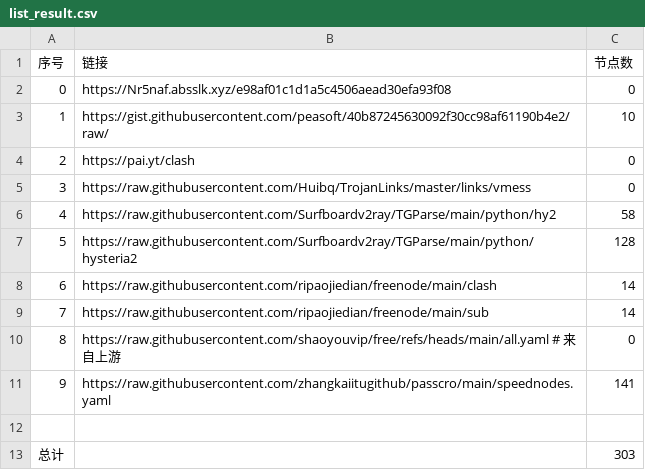
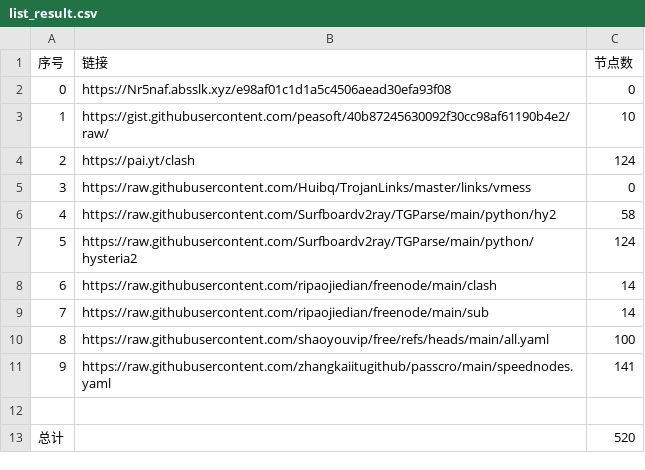
Before and after one commit to happyzhoujay/AutoMergePublicNodes, a CSV file: list_result.csv, drawn as a sheet.

```diff
--- a/list_result.csv
+++ b/list_result.csv
@@ -3,11 +3,11 @@
 1,https://gist.githubusercontent.com/peasoft/40b87245630092f30cc98af61190b4e2/raw/,10
-2,https://pai.yt/clash,0
+2,https://pai.yt/clash,124
 3,https://raw.githubusercontent.com/Huibq/TrojanLinks/master/links/vmess,0
 4,https://raw.githubusercontent.com/Surfboardv2ray/TGParse/main/python/hy2,58
-5,https://raw.githubusercontent.com/Surfboardv2ray/TGParse/main/python/hysteria2,128
+5,https://raw.githubusercontent.com/Surfboardv2ray/TGParse/main/python/hysteria2,124
 6,https://raw.githubusercontent.com/ripaojiedian/freenode/main/clash,14
 7,https://raw.githubusercontent.com/ripaojiedian/freenode/main/sub,14
-8,https://raw.githubusercontent.com/shaoyouvip/free/refs/heads/main/all.yaml # 来自上游,0
+8,https://raw.githubusercontent.com/shaoyouvip/free/refs/heads/main/all.yaml,100
 9,https://raw.githubusercontent.com/zhangkaiitugithub/passcro/main/speednodes.yaml,141
 
-总计,,303
+总计,,520
```
Also changed, not shown: 28 other files.
